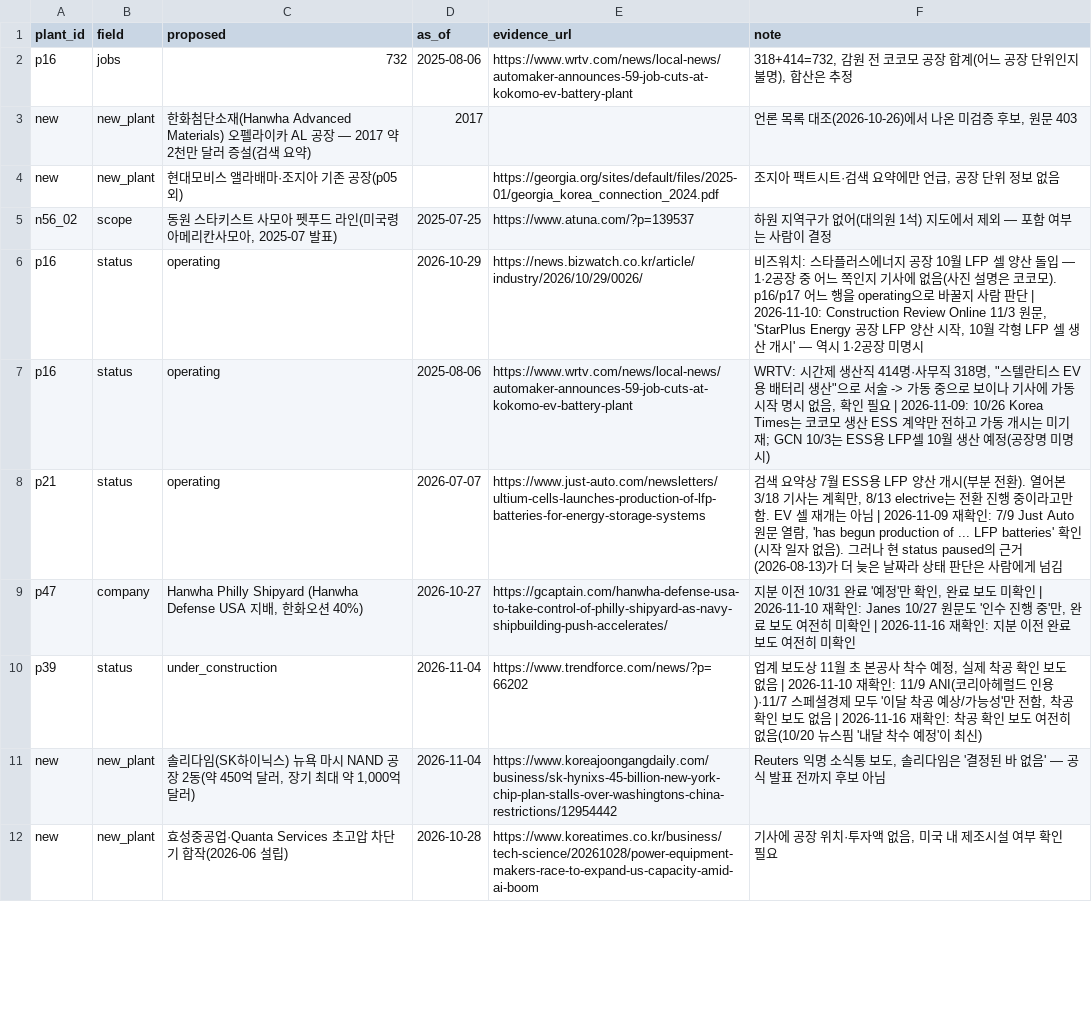
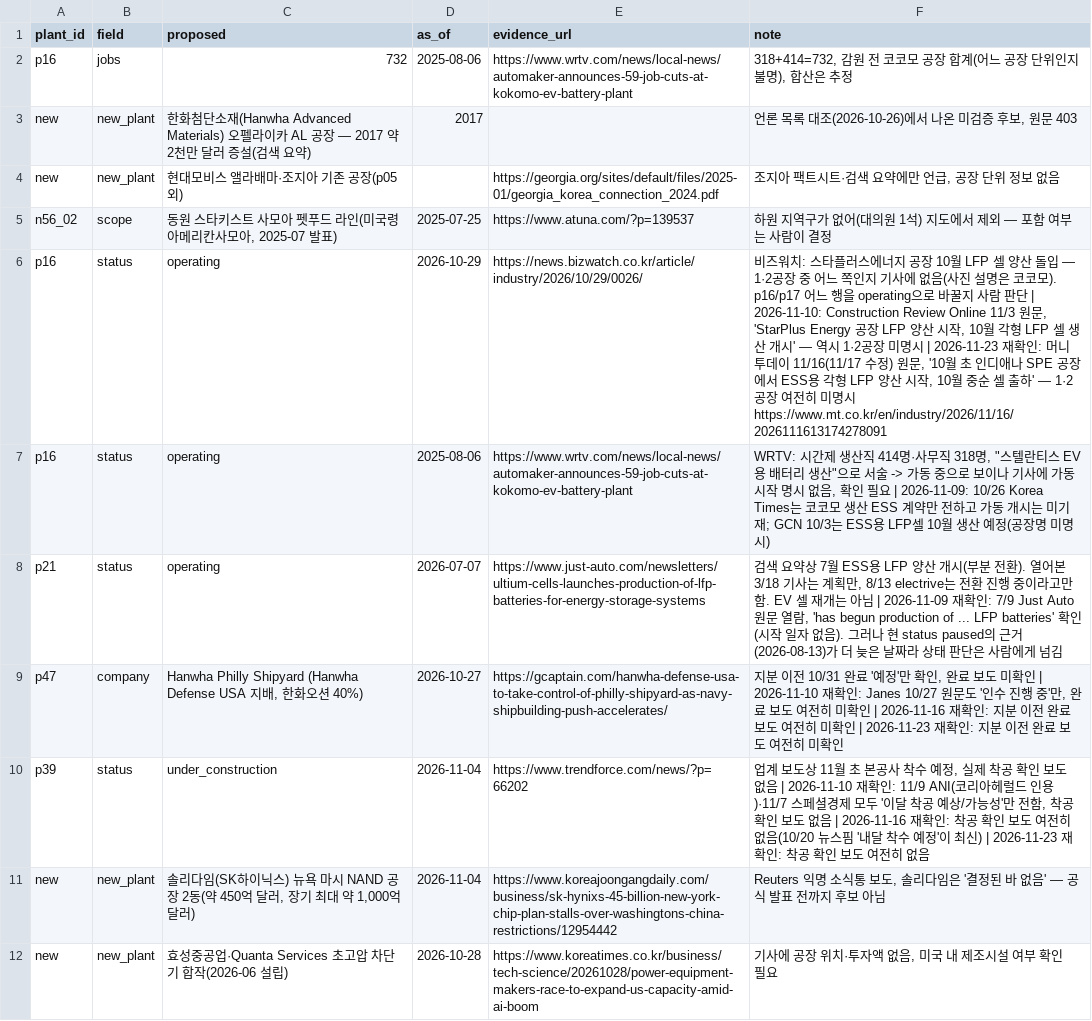
Before and after one commit to woochangkang/korea-watch-2026, a CSV file: data/korea/pending_checks.csv, drawn as a sheet; only a part is shown; the diff covers the shown part only.

```diff
--- a/data/korea/pending_checks.csv
+++ b/data/korea/pending_checks.csv
@@ -5,7 +5,7 @@ new,new_plant,현대모비스 앨라배마·조지아 기존 공장(p05 외),,ht
 n56_02,scope,"동원 스타키스트 사모아 펫푸드 라인(미국령 아메리칸사모아, 2025-07 발표)",2025-07-25,https://www.atuna.com/?p=139537,하원 지역구가 없어(대의원 1석) 지도에서 제외 — 포함 여부는 사람이 결정
-p16,status,operating,2026-10-29,https://news.bizwatch.co.kr/article/industry/2026/10/29/0026/,"비즈워치: 스타플러스에너지 공장 10월 LFP 셀 양산 돌입 — 1·2공장 중 어느 쪽인지 기사에 없음(사진 설명은 코코모). p16/p17 어느 행을 operating으로 바꿀지 사람 판단 | 2026-11-10: Construction Review Online 11/3 원문, 'StarPlus Energy 공장 LFP 양산 시작, 10월 각형 LFP 셀 생산 개시' — 역시 1·2공장 미명시"
+p16,status,operating,2026-10-29,https://news.bizwatch.co.kr/article/industry/2026/10/29/0026/,"비즈워치: 스타플러스에너지 공장 10월 LFP 셀 양산 돌입 — 1·2공장 중 어느 쪽인지 기사에 없음(사진 설명은 코코모). p16/p17 어느 행을 operating으로 바꿀지 사람 판단 | 2026-11-10: Construction Review Online 11/3 원문, 'StarPlus Energy 공장 LFP 양산 시작, 10월 각형 LFP 셀 생산 개시' — 역시 1·2공장 미명시 | 2026-11-23 재확인: 머니투데이 11/16(11/17 수정) 원문, '10월 초 인디애나 SPE 공장에서 ESS용 각형 LFP 양산 시작, 10월 중순 셀 출하' — 1·2공장 여전히 미명시 https://www.mt.co.kr/en/industry/2026/11/16/2026111613174278091"
 p16,status,operating,2025-08-06,https://www.wrtv.com/news/local-news/automaker-announces-59-job-cuts-at-kokomo-ev-battery-plant,"WRTV: 시간제 생산직 414명·사무직 318명, ""스텔란티스 EV용 배터리 생산""으로 서술 -> 가동 중으로 보이나 기사에 가동 시작 명시 없음, 확인 필요 | 2026-11-09: 10/26 Korea Times는 코코모 생산 ESS 계약만 전하고 가동 개시는 미기재; GCN 10/3는 ESS용 LFP셀 10월 생산 예정(공장명 미명시)"
 p21,status,operating,2026-07-07,https://www.just-auto.com/newsletters/ultium-cells-launches-production-of-lfp-batteries-for-energy-storage-systems,"검색 요약상 7월 ESS용 LFP 양산 개시(부분 전환). 열어본 3/18 기사는 계획만, 8/13 electrive는 전환 진행 중이라고만 함. EV 셀 재개는 아님 | 2026-11-09 재확인: 7/9 Just Auto 원문 열람, 'has begun production of ... LFP batteries' 확인(시작 일자 없음). 그러나 현 status paused의 근거(2026-08-13)가 더 늦은 날짜라 상태 판단은 사람에게 넘김"
-p47,company,"Hanwha Philly Shipyard (Hanwha Defense USA 지배, 한화오션 40%)",2026-10-27,https://gcaptain.com/hanwha-defense-usa-to-take-control-of-philly-shipyard-as-navy-shipbuilding-push-accelerates/,"지분 이전 10/31 완료 '예정'만 확인, 완료 보도 미확인 | 2026-11-10 재확인: Janes 10/27 원문도 '인수 진행 중'만, 완료 보도 여전히 미확인 | 2026-11-16 재확인: 지분 이전 완료 보도 여전히 미확인"
-p39,status,under_construction,2026-11-04,https://www.trendforce.com/news/?p=66202,"업계 보도상 11월 초 본공사 착수 예정, 실제 착공 확인 보도 없음 | 2026-11-10 재확인: 11/9 ANI(코리아헤럴드 인용)·11/7 스페셜경제 모두 '이달 착공 예상/가능성'만 전함, 착공 확인 보도 없음 | 2026-11-16 재확인: 착공 확인 보도 여전히 없음(10/20 뉴스핌 '내달 착수 예정'이 최신)"
+p47,company,"Hanwha Philly Shipyard (Hanwha Defense USA 지배, 한화오션 40%)",2026-10-27,https://gcaptain.com/hanwha-defense-usa-to-take-control-of-philly-shipyard-as-navy-shipbuilding-push-accelerates/,"지분 이전 10/31 완료 '예정'만 확인, 완료 보도 미확인 | 2026-11-10 재확인: Janes 10/27 원문도 '인수 진행 중'만, 완료 보도 여전히 미확인 | 2026-11-16 재확인: 지분 이전 완료 보도 여전히 미확인 | 2026-11-23 재확인: 지분 이전 완료 보도 여전히 미확인"
+p39,status,under_construction,2026-11-04,https://www.trendforce.com/news/?p=66202,"업계 보도상 11월 초 본공사 착수 예정, 실제 착공 확인 보도 없음 | 2026-11-10 재확인: 11/9 ANI(코리아헤럴드 인용)·11/7 스페셜경제 모두 '이달 착공 예상/가능성'만 전함, 착공 확인 보도 없음 | 2026-11-16 재확인: 착공 확인 보도 여전히 없음(10/20 뉴스핌 '내달 착수 예정'이 최신) | 2026-11-23 재확인: 착공 확인 보도 여전히 없음"
 new,new_plant,"솔리다임(SK하이닉스) 뉴욕 마시 NAND 공장 2동(약 450억 달러, 장기 최대 약 1,000억 달러)",2026-11-04,https://www.koreajoongangdaily.com/business/sk-hynixs-45-billion-new-york-chip-plan-stalls-over-washingtons-china-restrictions/12954442,"Reuters 익명 소식통 보도, 솔리다임은 '결정된 바 없음' — 공식 발표 전까지 후보 아님"
```
Also changed, not shown: 1 added row and 1 edited cell elsewhere in this file, data/korea/candidates/2026-11-09.csv, data/korea/plant_news.csv, 2 other files.
